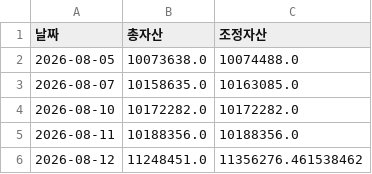
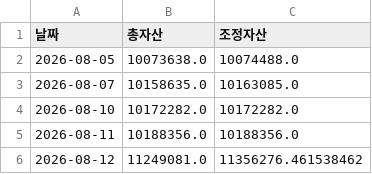
Before and after one commit to frel7022-png/files1, a CSV file: asset_history.csv, drawn as a sheet.

Commit message:
asset_history.csv 업데이트

```diff
--- a/asset_history.csv
+++ b/asset_history.csv
@@ -5,2 +5,2 @@
 2026-08-11,10188356.0,10188356.0
-2026-08-12,11248451.0,11356276.461538462
+2026-08-12,11249081.0,11356276.461538462
```
